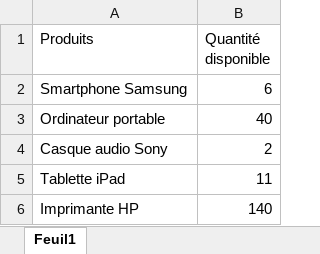
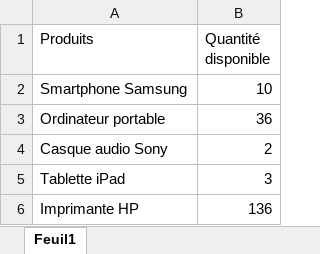
Before and after one commit to G0nni/AutomatisationGestionCommandes, an Excel workbook: Stock.xlsx, sheet Feuil1, drawn as a sheet; values as stored, in another font and other column widths than the file's, no borders; the diff names each change by its address in the sheet, - before the commit and + after, or states it on an @@ line.

Commit message:
stock insuffisant ok

```diff
--- a/Stock.xlsx (sheet Feuil1)
+++ b/Stock.xlsx (sheet Feuil1)
-B2 (Quantité disponible): 6
+B2 (Quantité disponible): 10
-B3 (Quantité disponible): 40
+B3 (Quantité disponible): 36
-B5 (Quantité disponible): 11
+B5 (Quantité disponible): 3
-B6 (Quantité disponible): 140
+B6 (Quantité disponible): 136
```
Also changed, not shown: Commandes.xlsx, 1 other file.
